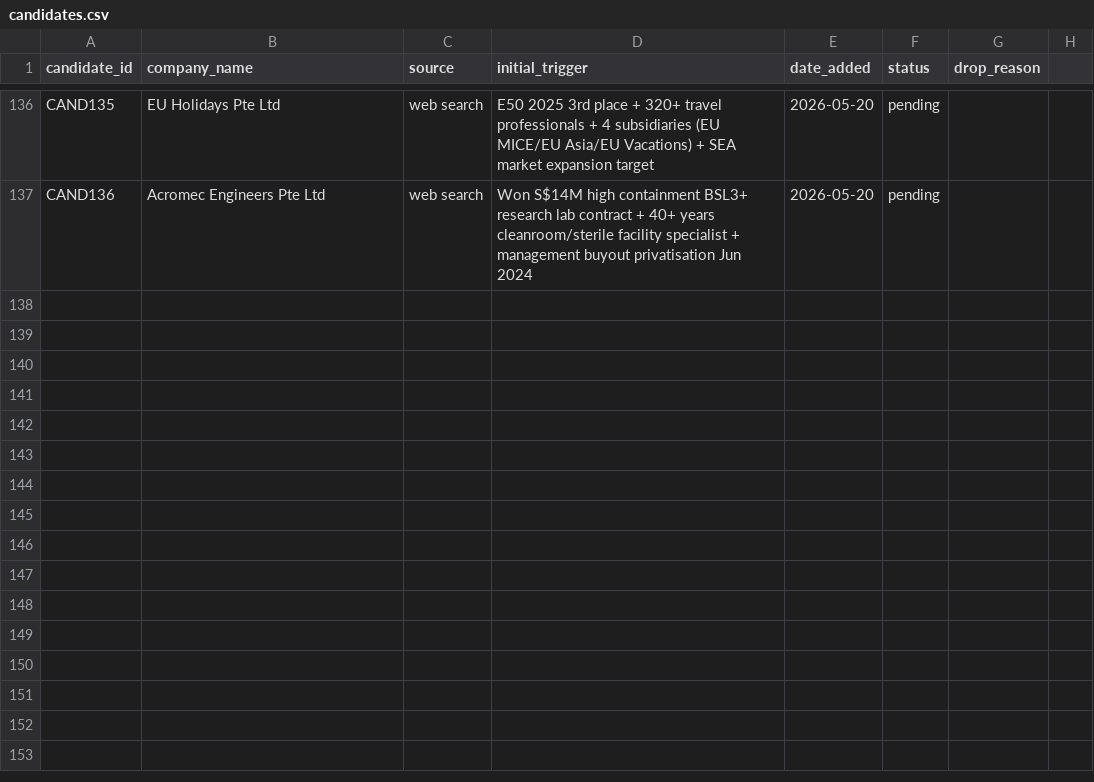
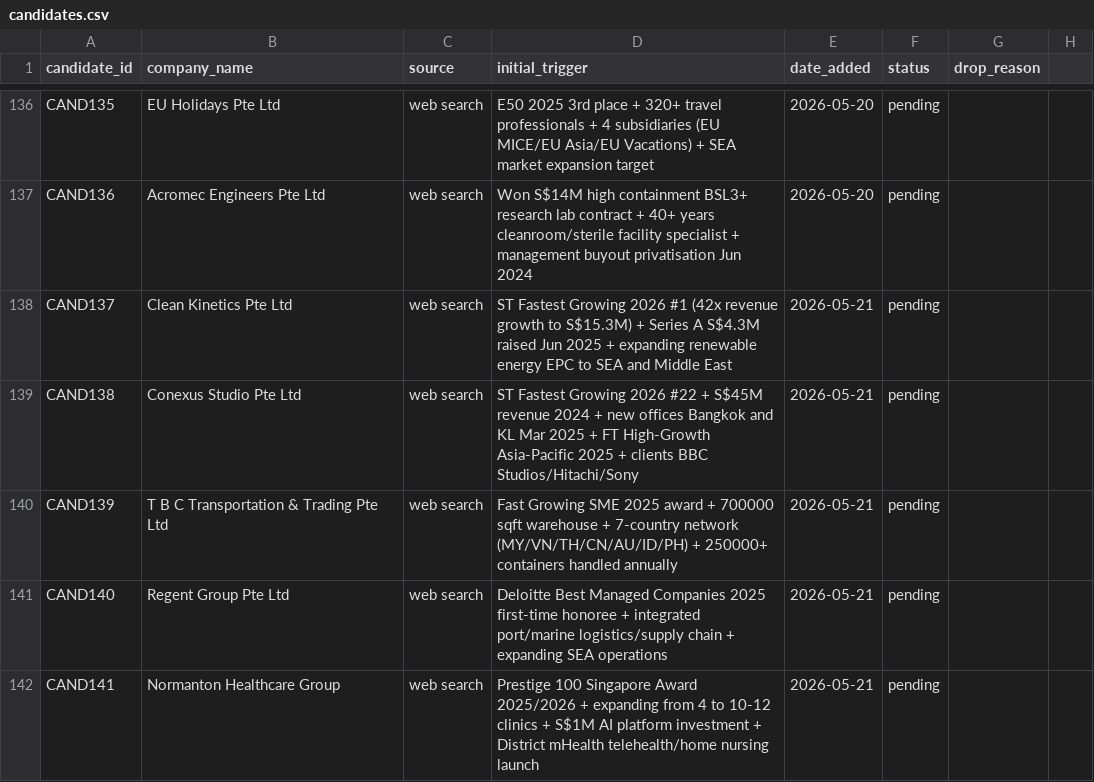
Before and after one commit to yingkiat/sales-crm, a CSV file: data/candidates.csv, drawn as a sheet; only a part is shown, gaps mark what is left out; the diff names each change by its address in the sheet, - before the commit and + after, or states it on an @@ line.

```diff
--- a/data/candidates.csv
+++ b/data/candidates.csv
+row 138: CAND137 | Clean Kinetics Pte Ltd | web search | ST Fastest Growing 2026 #1 (42x revenue growth to S$15.3M) + Series A S$4.3M raised Jun 2025 + expanding renewable energy EPC to SEA and Middle East | 2026-05-21 | pending
+row 139: CAND138 | Conexus Studio Pte Ltd | web search | ST Fastest Growing 2026 #22 + S$45M revenue 2024 + new offices Bangkok and KL Mar 2025 + FT High-Growth Asia-Pacific 2025 + clients BBC Studios/Hitachi/Sony | 2026-05-21 | pending
+row 140: CAND139 | T B C Transportation & Trading Pte Ltd | web search | Fast Growing SME 2025 award + 700000 sqft warehouse + 7-country network (MY/VN/TH/CN/AU/ID/PH) + 250000+ containers handled annually | 2026-05-21 | pending
+row 141: CAND140 | Regent Group Pte Ltd | web search | Deloitte Best Managed Companies 2025 first-time honoree + integrated port/marine logistics/supply chain + expanding SEA operations | 2026-05-21 | pending
+row 142: CAND141 | Normanton Healthcare Group | web search | Prestige 100 Singapore Award 2025/2026 + expanding from 4 to 10-12 clinics + S$1M AI platform investment + District mHealth telehealth/home nursing launch | 2026-05-21 | pending
```
